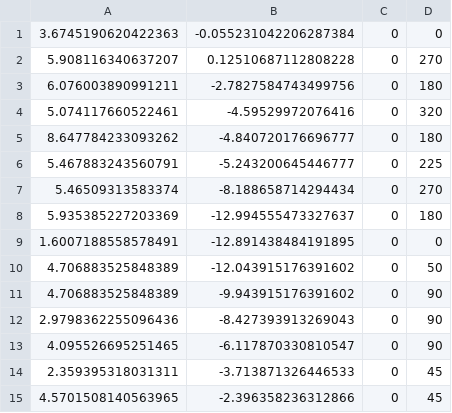
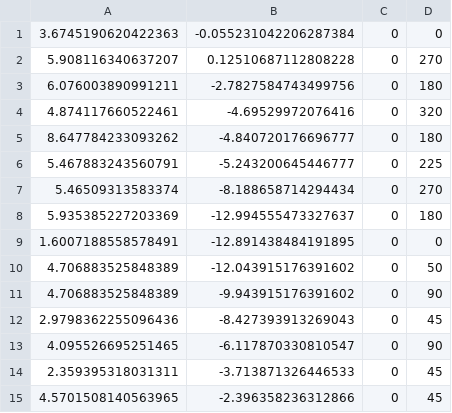
Before and after one commit to Connor-York/leo_navigation, a CSV file: waypoints/EXPERIMENT_NEW.csv, drawn as a sheet.

Commit message:
Updated waypoints for fewer conflicts

```diff
--- a/waypoints/EXPERIMENT_NEW.csv
+++ b/waypoints/EXPERIMENT_NEW.csv
@@ -3,3 +3,3 @@
 6.076003890991211,-2.7827584743499756,0,180
-5.074117660522461,-4.59529972076416,0,320
+4.874117660522461,-4.69529972076416,0,320
 8.647784233093262,-4.840720176696777,0,180
@@ -11,3 +11,3 @@
 4.706883525848389,-9.943915176391602,0,90
-2.9798362255096436,-8.427393913269043,0,90
+2.9798362255096436,-8.427393913269043,0,45
 4.095526695251465,-6.117870330810547,0,90
```
